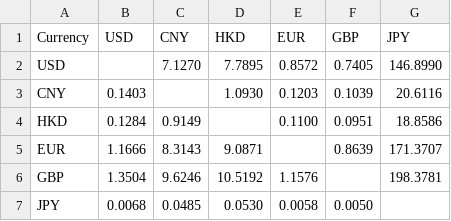
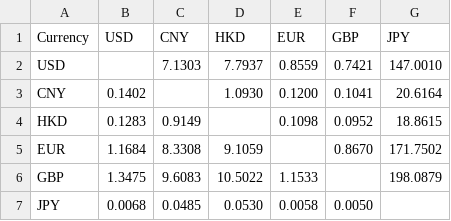
Before and after one commit to granthuang999/exchange-rate-auto, a CSV file: exchange_rates.csv, drawn as a sheet.

```diff
--- a/exchange_rates.csv
+++ b/exchange_rates.csv
@@ -1,7 +1,7 @@
 Currency,USD,CNY,HKD,EUR,GBP,JPY
-USD,,7.1270,7.7895,0.8572,0.7405,146.8990
-CNY,0.1403,,1.0930,0.1203,0.1039,20.6116
-HKD,0.1284,0.9149,,0.1100,0.0951,18.8586
-EUR,1.1666,8.3143,9.0871,,0.8639,171.3707
-GBP,1.3504,9.6246,10.5192,1.1576,,198.3781
+USD,,7.1303,7.7937,0.8559,0.7421,147.0010
+CNY,0.1402,,1.0930,0.1200,0.1041,20.6164
+HKD,0.1283,0.9149,,0.1098,0.0952,18.8615
+EUR,1.1684,8.3308,9.1059,,0.8670,171.7502
+GBP,1.3475,9.6083,10.5022,1.1533,,198.0879
 JPY,0.0068,0.0485,0.0530,0.0058,0.0050,
```
Also changed, not shown: 2 other files.
